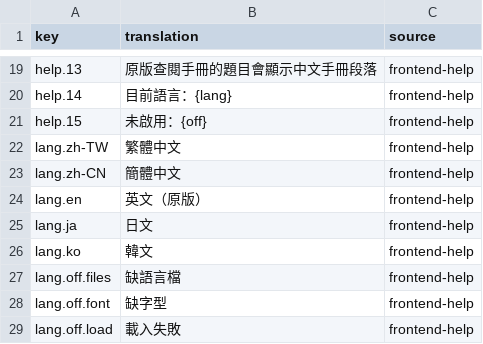
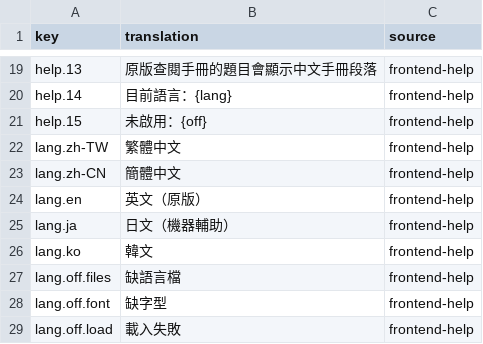
Before and after one commit to wicanr2/buck-rogers-countdown-to-doomsday-cht, a TSV file: text/host-ui.zh-TW.tsv, drawn as a sheet; only a part is shown, gaps mark what is left out.

```diff
--- a/text/host-ui.zh-TW.tsv
+++ b/text/host-ui.zh-TW.tsv
@@ -24,3 +24,3 @@ lang.zh-CN	簡體中文	frontend-help
 lang.en	英文（原版）	frontend-help
-lang.ja	日文	frontend-help
+lang.ja	日文（機器輔助）	frontend-help
 lang.ko	韓文	frontend-help
```
Also changed, not shown: 45 other files.
